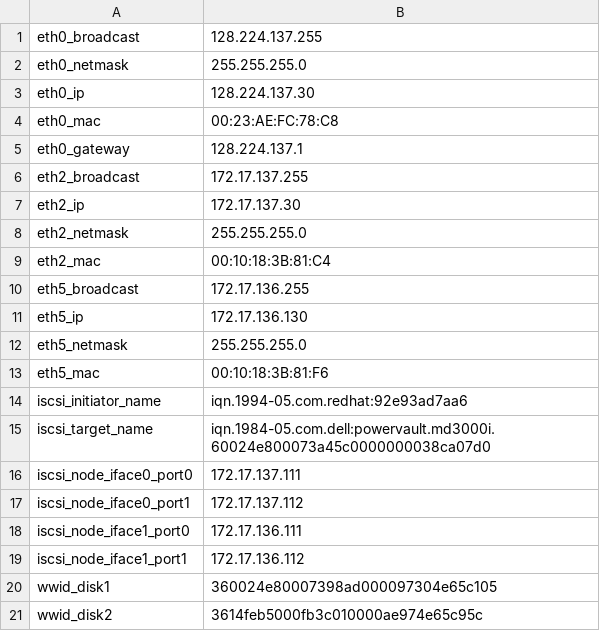
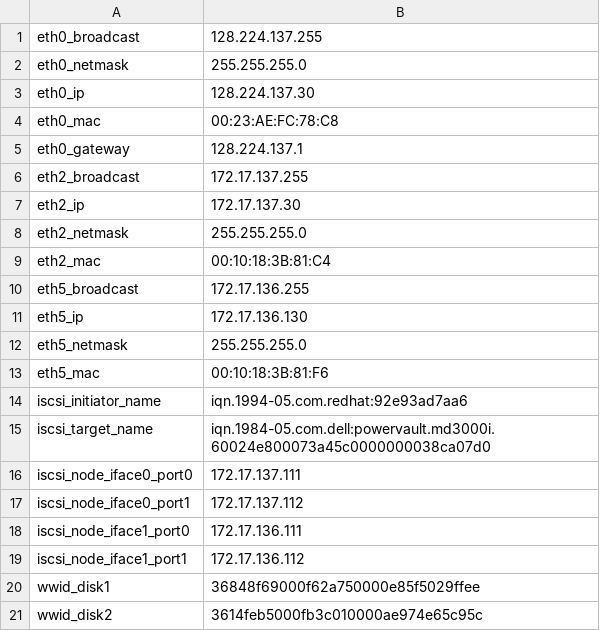
Before and after one commit to kscherer/puppet-modules, a CSV file: extdata/yow-blade10.wrs.com.csv, drawn as a sheet.

```diff
--- a/extdata/yow-blade10.wrs.com.csv
+++ b/extdata/yow-blade10.wrs.com.csv
@@ -19,3 +19,3 @@ iscsi_node_iface1_port0,172.17.136.111
 iscsi_node_iface1_port1,172.17.136.112
-wwid_disk1,360024e80007398ad000097304e65c105
+wwid_disk1,36848f69000f62a750000e85f5029ffee
 wwid_disk2,3614feb5000fb3c010000ae974e65c95c
```
Also changed, not shown: extdata/yow-blade11.wrs.com.csv, extdata/yow-blade9.wrs.com.csv.
